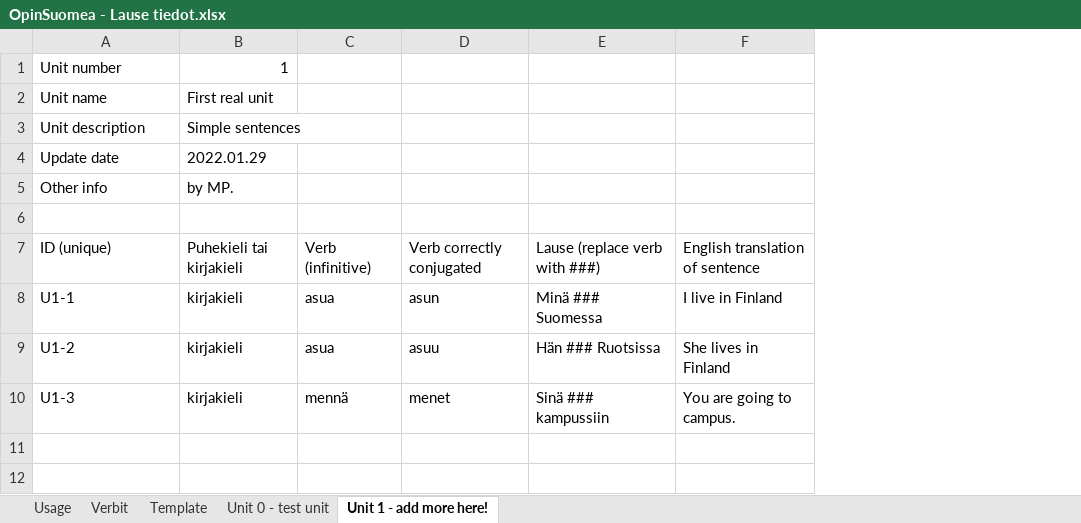
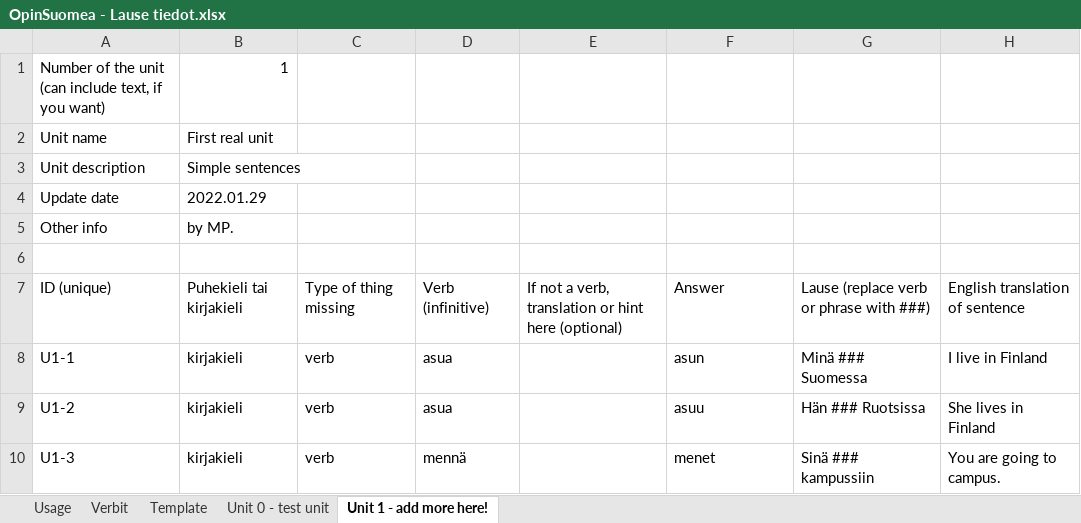
Before and after one commit to F-Stop/opinsuomea, an Excel workbook: data/OpinSuomea - Lause tiedot.xlsx, sheet Unit 1 - add more here!, drawn as a sheet; values as stored, in another font and other column widths than the file's, no borders; charts and pictures not drawn; addresses are those after the commit; the diff names each change by its address in the sheet, - before the commit and + after, or states it on an @@ line.

```diff
--- a/data/OpinSuomea - Lause tiedot.xlsx (sheet Unit 1 - add more here!)
+++ b/data/OpinSuomea - Lause tiedot.xlsx (sheet Unit 1 - add more here!)
+column C, rows 7-10: Type of thing missing | verb | verb | verb
+column E, row 7: If not a verb, translation or hint here (optional)
-A1: Unit number
+A1: Number of the unit (can include text, if you want)
-F7: Verb correctly conjugated
+F7: Answer
-G7: Lause (replace verb with ###)
+G7: Lause (replace verb or phrase with ###)
```
Also changed, not shown: sheet Template, sheet Unit 0 - test unit, sheet Usage, 5 other files.
